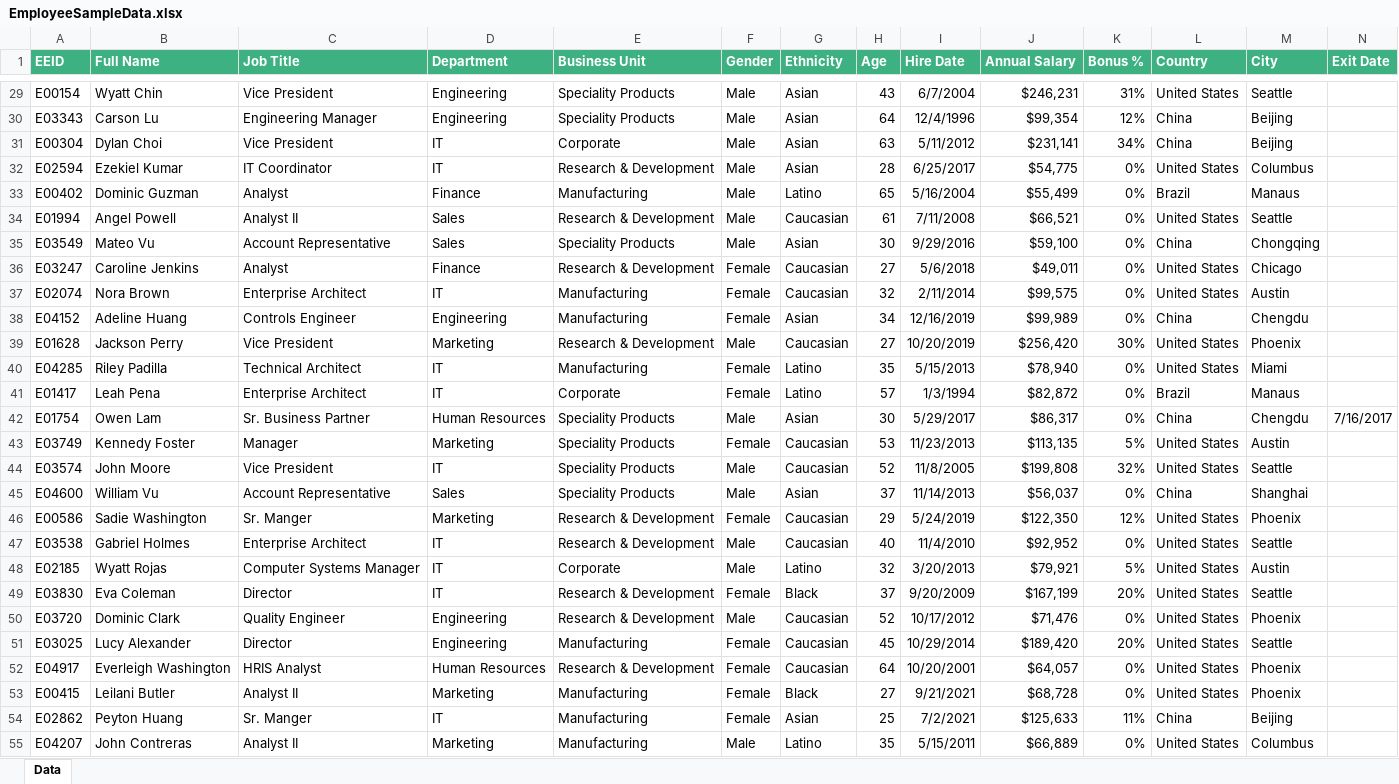
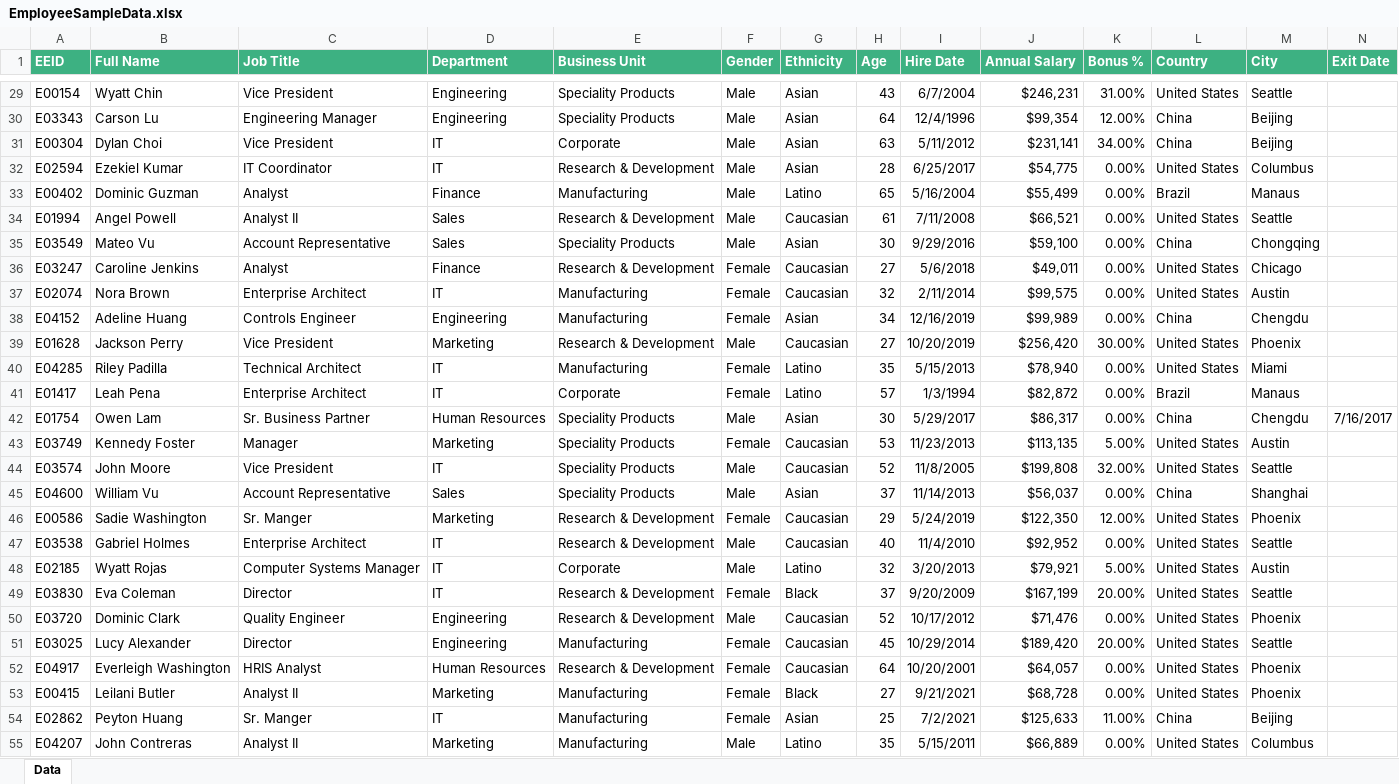
Before and after one commit to inkyblinkypinkyclyde/go-excel-importer, an Excel workbook: EmployeeSampleData.xlsx, sheet Data, drawn as a sheet; only a part is shown, gaps mark what is left out; values as stored, in another font and other column widths than the file's, no borders; table styles not drawn; the diff covers the shown part only; the diff names each change by its address in the sheet, - before the commit and + after, or states it on an @@ line.

```diff
--- a/EmployeeSampleData.xlsx (sheet Data)
+++ b/EmployeeSampleData.xlsx (sheet Data)
-K29 (Bonus %): 31%
+K29 (Bonus %): 31.00%
-K30 (Bonus %): 12%
+K30 (Bonus %): 12.00%
-K31 (Bonus %): 34%
+K31 (Bonus %): 34.00%
-K32:K38 (Bonus %): 0%
+K32:K38 (Bonus %): 0.00%
-K39 (Bonus %): 30%
+K39 (Bonus %): 30.00%
-K40:K42 (Bonus %): 0%
+K40:K42 (Bonus %): 0.00%
-K43 (Bonus %): 5%
+K43 (Bonus %): 5.00%
-K44 (Bonus %): 32%
+K44 (Bonus %): 32.00%
-K45 (Bonus %): 0%
+K45 (Bonus %): 0.00%
-K46 (Bonus %): 12%
+K46 (Bonus %): 12.00%
-K47 (Bonus %): 0%
+K47 (Bonus %): 0.00%
-K48 (Bonus %): 5%
+K48 (Bonus %): 5.00%
-K49 (Bonus %): 20%
+K49 (Bonus %): 20.00%
-K50 (Bonus %): 0%
+K50 (Bonus %): 0.00%
-K51 (Bonus %): 20%
+K51 (Bonus %): 20.00%
-K52:K53 (Bonus %): 0%
+K52:K53 (Bonus %): 0.00%
-K54 (Bonus %): 11%
+K54 (Bonus %): 11.00%
-K55 (Bonus %): 0%
+K55 (Bonus %): 0.00%
```
Also changed, not shown: 973 edited cells elsewhere in this sheet, 2 other files.
